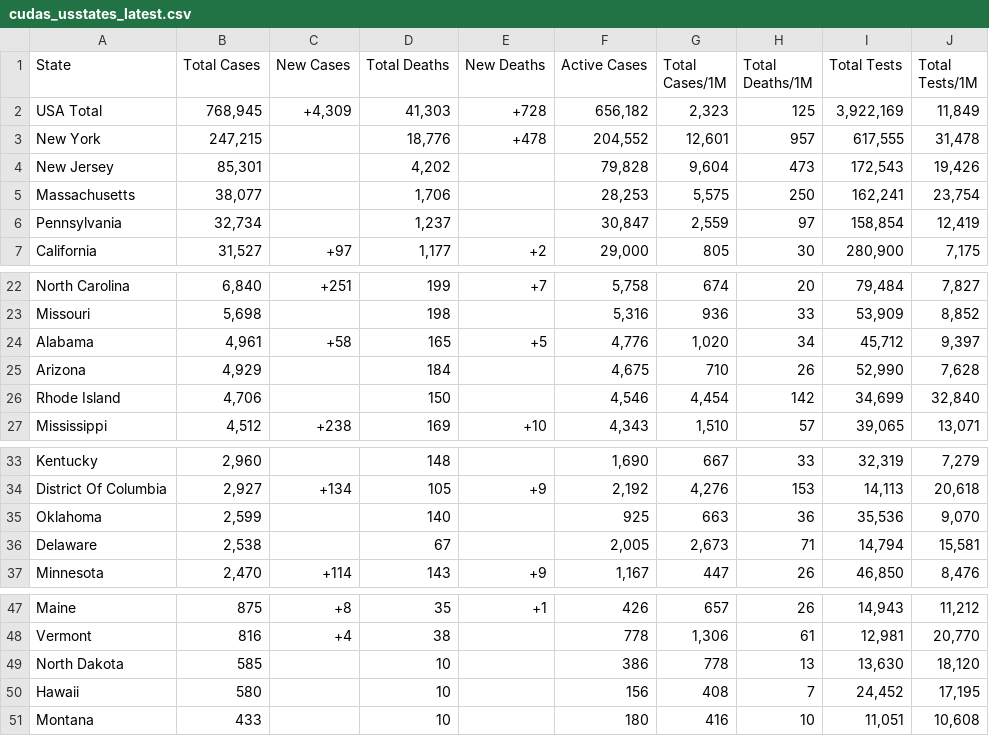
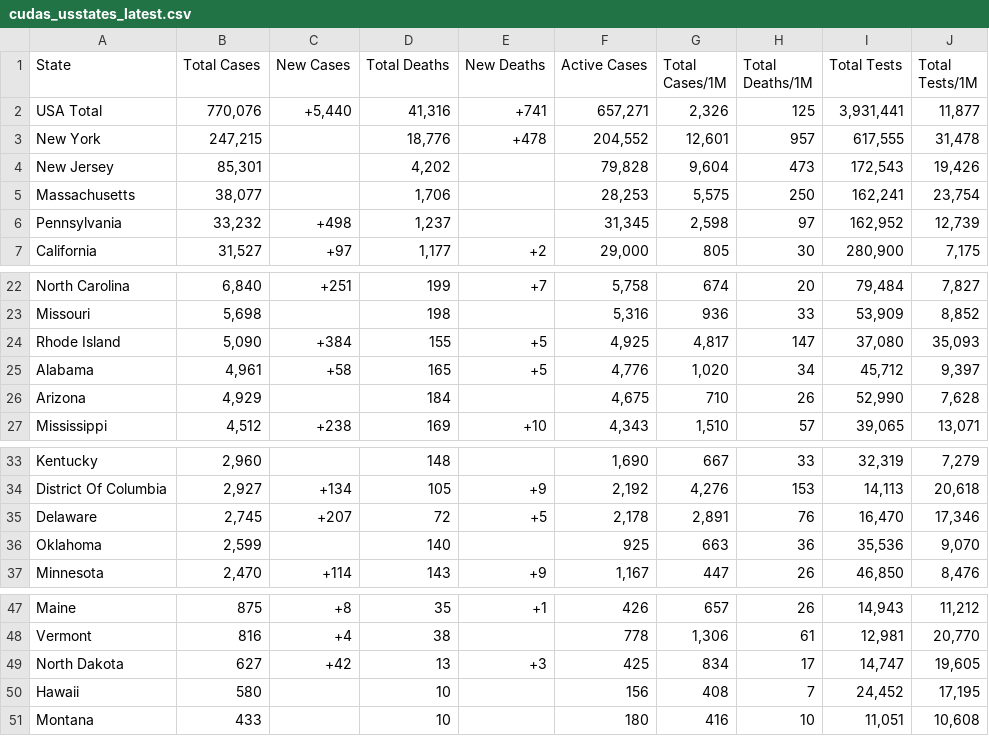
Before and after one commit to WeatherEric/covid19, a CSV file: latestdata/cudas_usstates_latest.csv, drawn as a sheet; only a part is shown, gaps mark what is left out.

Commit message:
20200420 16:30:01Z Upload

```diff
--- a/latestdata/cudas_usstates_latest.csv
+++ b/latestdata/cudas_usstates_latest.csv
@@ -1,3 +1,3 @@
 State,Total Cases,New Cases,Total Deaths,New Deaths,Active Cases,Total Cases/1M,Total Deaths/1M,Total Tests,Total Tests/1M
-USA Total,"768,945","+4,309","41,303",+728,"656,182","2,323",125,"3,922,169","11,849"
+USA Total,"770,076","+5,440","41,316",+741,"657,271","2,326",125,"3,931,441","11,877"
 New York,"247,215",,"18,776",+478,"204,552","12,601",957,"617,555","31,478"
@@ -5,3 +5,3 @@ New Jersey,"85,301",,"4,202",,"79,828","9,604",473,"172,543","19,426"
 Massachusetts,"38,077",,"1,706",,"28,253","5,575",250,"162,241","23,754"
-Pennsylvania,"32,734",,"1,237",,"30,847","2,559",97,"158,854","12,419"
+Pennsylvania,"33,232",+498,"1,237",,"31,345","2,598",97,"162,952","12,739"
 California,"31,527",+97,"1,177",+2,"29,000",805,30,"280,900","7,175"
@@ -23,5 +23,5 @@ North Carolina,"6,840",+251,199,+7,"5,758",674,20,"79,484","7,827"
 Missouri,"5,698",,198,,"5,316",936,33,"53,909","8,852"
+Rhode Island,"5,090",+384,155,+5,"4,925","4,817",147,"37,080","35,093"
 Alabama,"4,961",+58,165,+5,"4,776","1,020",34,"45,712","9,397"
 Arizona,"4,929",,184,,"4,675",710,26,"52,990","7,628"
-Rhode Island,"4,706",,150,,"4,546","4,454",142,"34,699","32,840"
 Mississippi,"4,512",+238,169,+10,"4,343","1,510",57,"39,065","13,071"
@@ -34,4 +34,4 @@ Kentucky,"2,960",,148,,"1,690",667,33,"32,319","7,279"
 District Of Columbia,"2,927",+134,105,+9,"2,192","4,276",153,"14,113","20,618"
+Delaware,"2,745",+207,72,+5,"2,178","2,891",76,"16,470","17,346"
 Oklahoma,"2,599",,140,,925,663,36,"35,536","9,070"
-Delaware,"2,538",,67,,"2,005","2,673",71,"14,794","15,581"
 Minnesota,"2,470",+114,143,+9,"1,167",447,26,"46,850","8,476"
@@ -48,3 +48,3 @@ Maine,875,+8,35,+1,426,657,26,"14,943","11,212"
 Vermont,816,+4,38,,778,"1,306",61,"12,981","20,770"
-North Dakota,585,,10,,386,778,13,"13,630","18,120"
+North Dakota,627,+42,13,+3,425,834,17,"14,747","19,605"
 Hawaii,580,,10,,156,408,7,"24,452","17,195"
```
